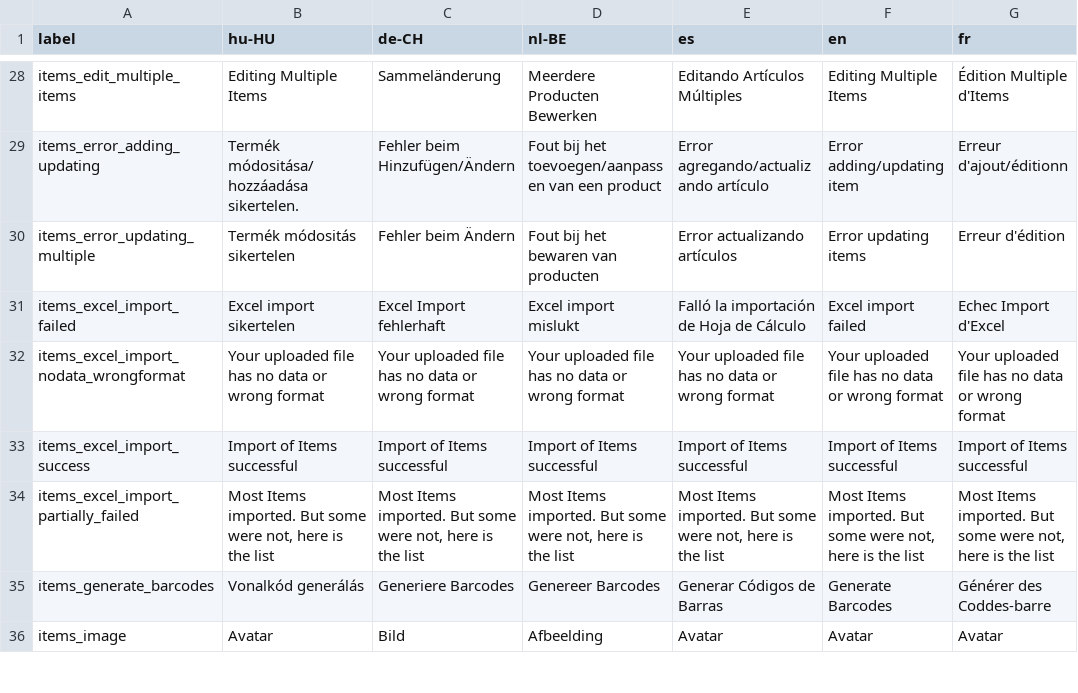
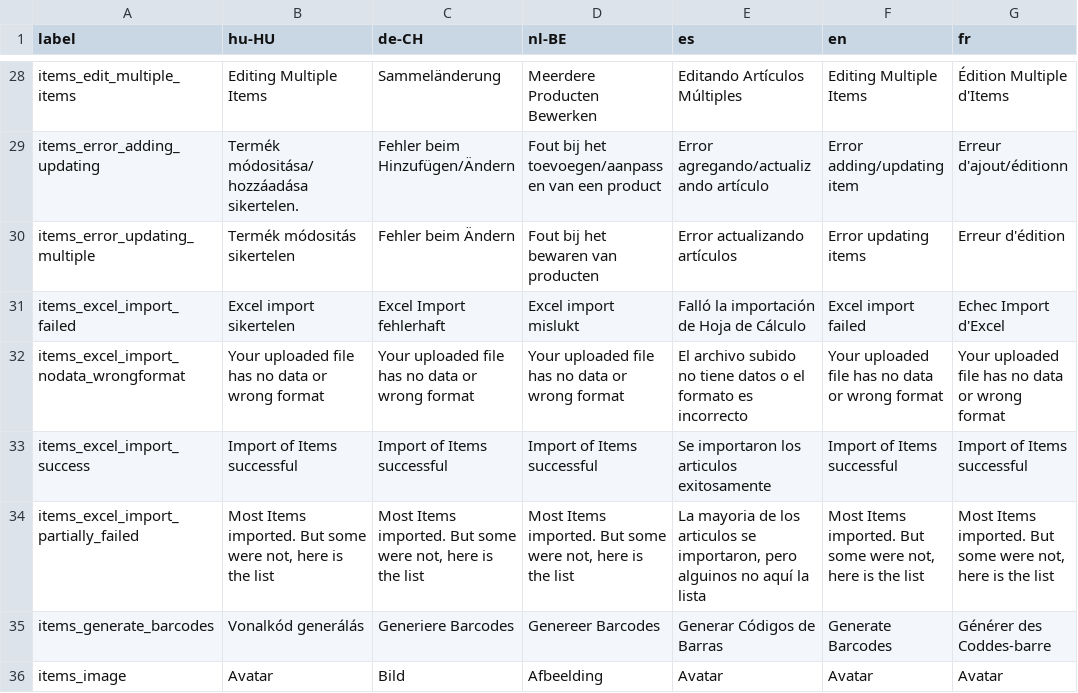
Before and after one commit to opensourcepos/opensourcepos, a CSV file: translations/items_lang.csv, drawn as a sheet; only a part is shown, gaps mark what is left out; the diff names each change by its address in the sheet, - before the commit and + after, or states it on an @@ line.

Commit message:
es lang update

```diff
--- a/translations/items_lang.csv
+++ b/translations/items_lang.csv
-E32 (es): Your uploaded file has no data or wrong format
+E32 (es): El archivo subido no tiene datos o el formato es incorrecto
-E33 (es): Import of Items successful
+E33 (es): Se importaron los articulos exitosamente
-E34 (es): Most Items imported. But some were not, here is the list
+E34 (es): La mayoria de los articulos se importaron, pero alguinos no aquí la lista
```
Also changed, not shown: translations/common_lang.csv, translations/config_lang.csv, 5 other files.
